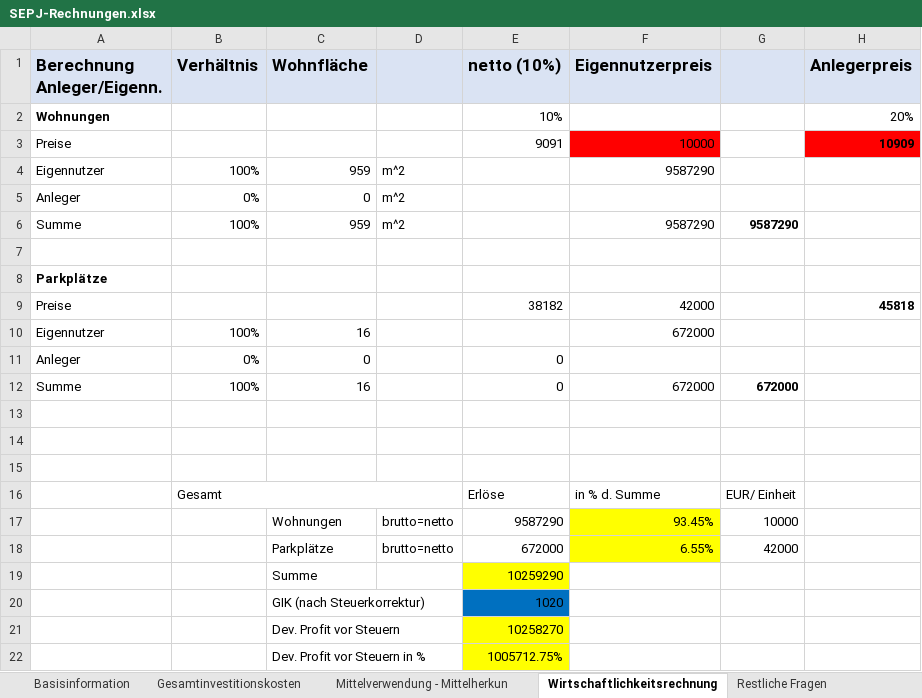
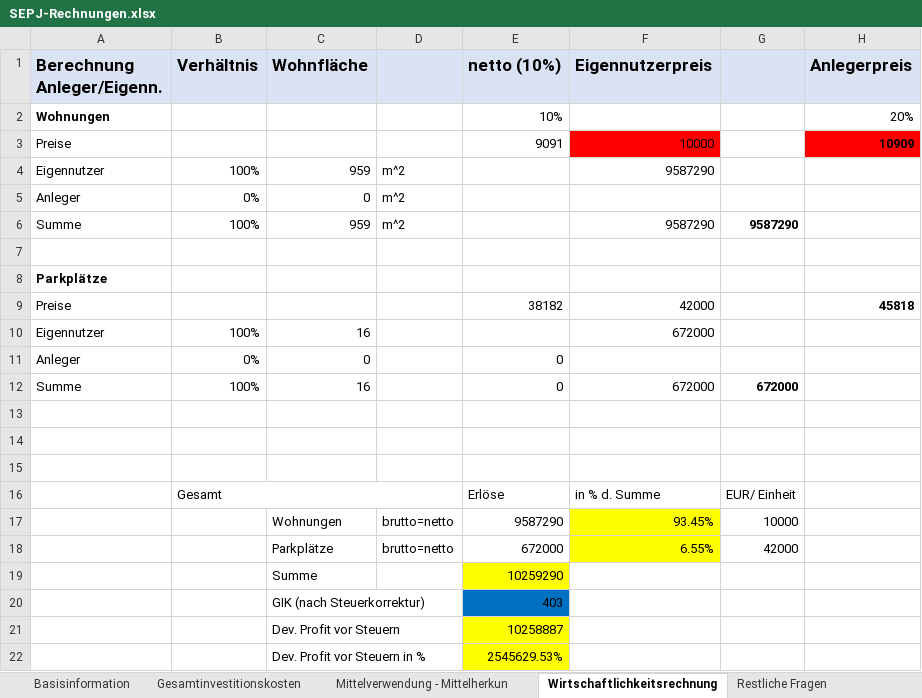
Before and after one commit to wi21b085/FinancingTool, an Excel workbook: src/main/resources/com/example/financingtool/SEPJ-Rechnungen.xlsx, sheet Wirtschaftlichkeitsrechnung, drawn as a sheet; values as stored, in another font and other column widths than the file's, no borders; the diff names each change by its address in the sheet, - before the commit and + after, or states it on an @@ line.

```diff
--- a/src/main/resources/com/example/financingtool/SEPJ-Rechnungen.xlsx (sheet Wirtschaftlichkeitsrechnung)
+++ b/src/main/resources/com/example/financingtool/SEPJ-Rechnungen.xlsx (sheet Wirtschaftlichkeitsrechnung)
-E20 (netto (10%)): 1020
+E20 (netto (10%)): 403
-E21 (netto (10%)): 10258270
+E21 (netto (10%)): 10258887
-E22 (netto (10%)): 1005712.75%
+E22 (netto (10%)): 2545629.53%
```
Also changed, not shown: sheet Gesamtinvestitionskosten, sheet Mittelverwendung - Mittelherkun, sheet Basisinformation, 20 other files.
